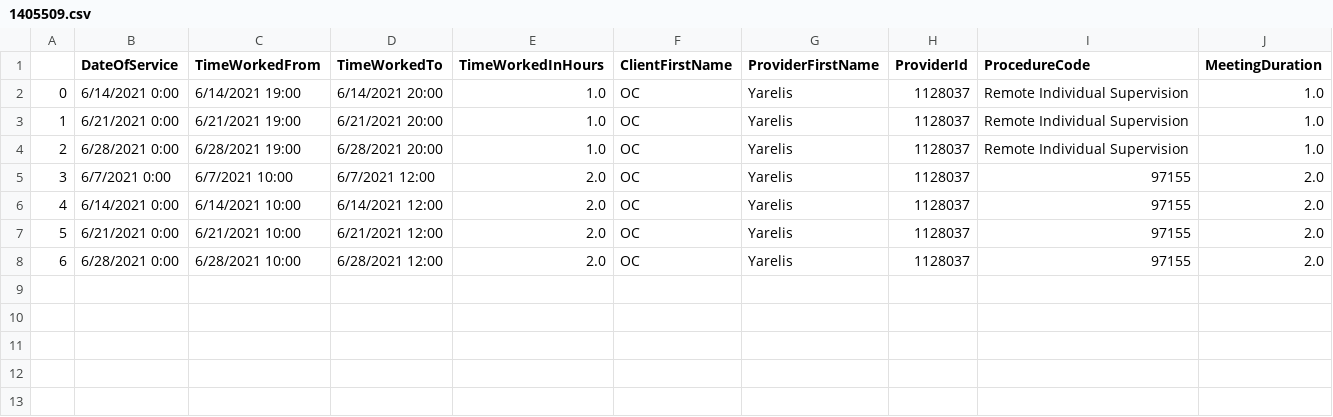
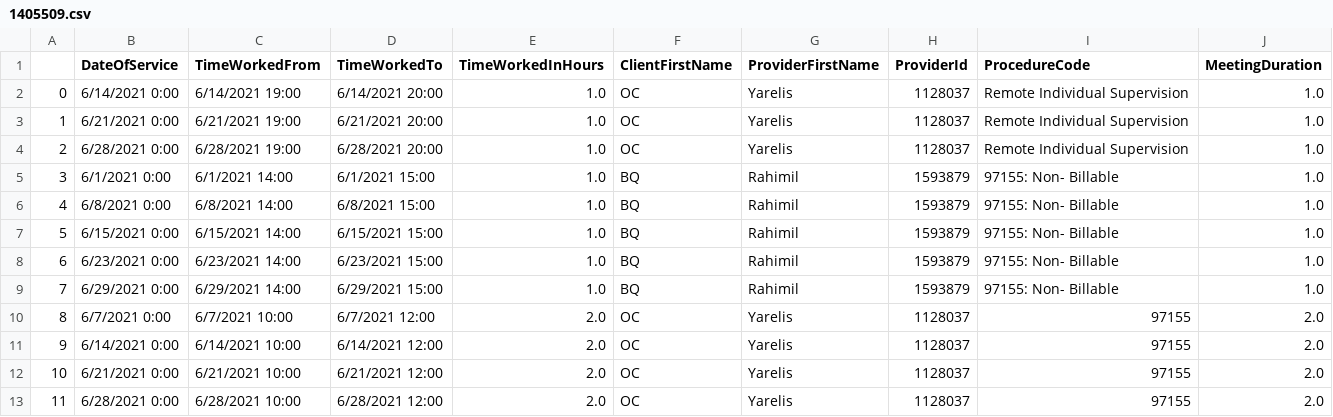
Before and after one commit to JavierOramas/dataProcessing, a CSV file: done/1405509.csv, drawn as a sheet; addresses are those after the commit; the diff names each change by its address in the sheet, - before the commit and + after, or states it on an @@ line.

```diff
--- a/done/1405509.csv
+++ b/done/1405509.csv
+row 5: 3 | 6/1/2021 0:00 | 6/1/2021 14:00 | 6/1/2021 15:00 | 1.0 | BQ | Rahimil | 1593879 | 97155: Non- Billable | 1.0
+row 6: 4 | 6/8/2021 0:00 | 6/8/2021 14:00 | 6/8/2021 15:00 | 1.0 | BQ | Rahimil | 1593879 | 97155: Non- Billable | 1.0
+row 7: 5 | 6/15/2021 0:00 | 6/15/2021 14:00 | 6/15/2021 15:00 | 1.0 | BQ | Rahimil | 1593879 | 97155: Non- Billable | 1.0
+row 8: 6 | 6/23/2021 0:00 | 6/23/2021 14:00 | 6/23/2021 15:00 | 1.0 | BQ | Rahimil | 1593879 | 97155: Non- Billable | 1.0
+row 9: 7 | 6/29/2021 0:00 | 6/29/2021 14:00 | 6/29/2021 15:00 | 1.0 | BQ | Rahimil | 1593879 | 97155: Non- Billable | 1.0
@@ column A renumbered from row 10 down @@
```
Also changed, not shown: done/1146899.csv, done/1272094.csv, 12 other files.
